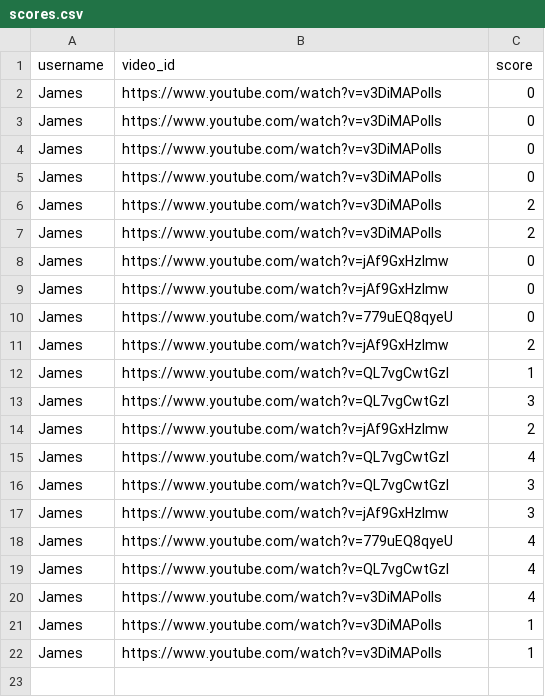
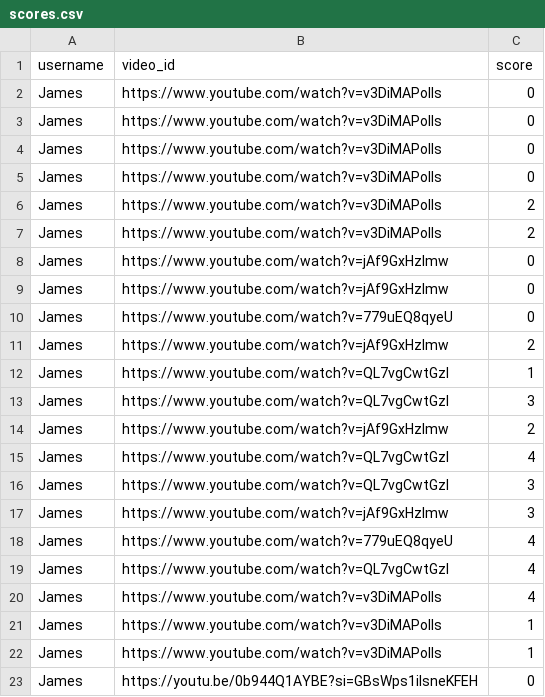
Before and after one commit to scooter7/VideoLMS, a CSV file: UsersandScores/scores.csv, drawn as a sheet.

Commit message:
Add new score

```diff
--- a/UsersandScores/scores.csv
+++ b/UsersandScores/scores.csv
@@ -22 +22,2 @@ James,https://www.youtube.com/watch?v=v3DiMAPolIs,1
 James,https://www.youtube.com/watch?v=v3DiMAPolIs,1
+James,https://youtu.be/0b944Q1AYBE?si=GBsWps1ilsneKFEH,0
```
